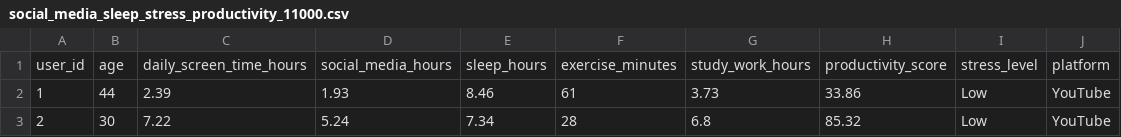
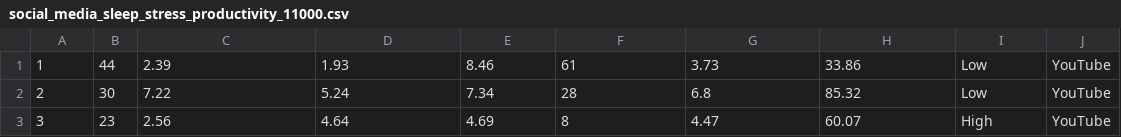
Before and after one commit to lucas91202/9CT-Task-1, a CSV file: social_media_sleep_stress_productivity_11000.csv, drawn as a sheet; only a part is shown; the shorter side is filled out with more unchanged rows.

```diff
--- a/social_media_sleep_stress_productivity_11000.csv
+++ b/social_media_sleep_stress_productivity_11000.csv
@@ -1,2 +1 @@
-user_id,age,daily_screen_time_hours,social_media_hours,sleep_hours,exercise_minutes,study_work_hours,productivity_score,stress_level,platform
 1,44,2.39,1.93,8.46,61,3.73,33.86,Low,YouTube
```
Also changed, not shown: 2 other files.
